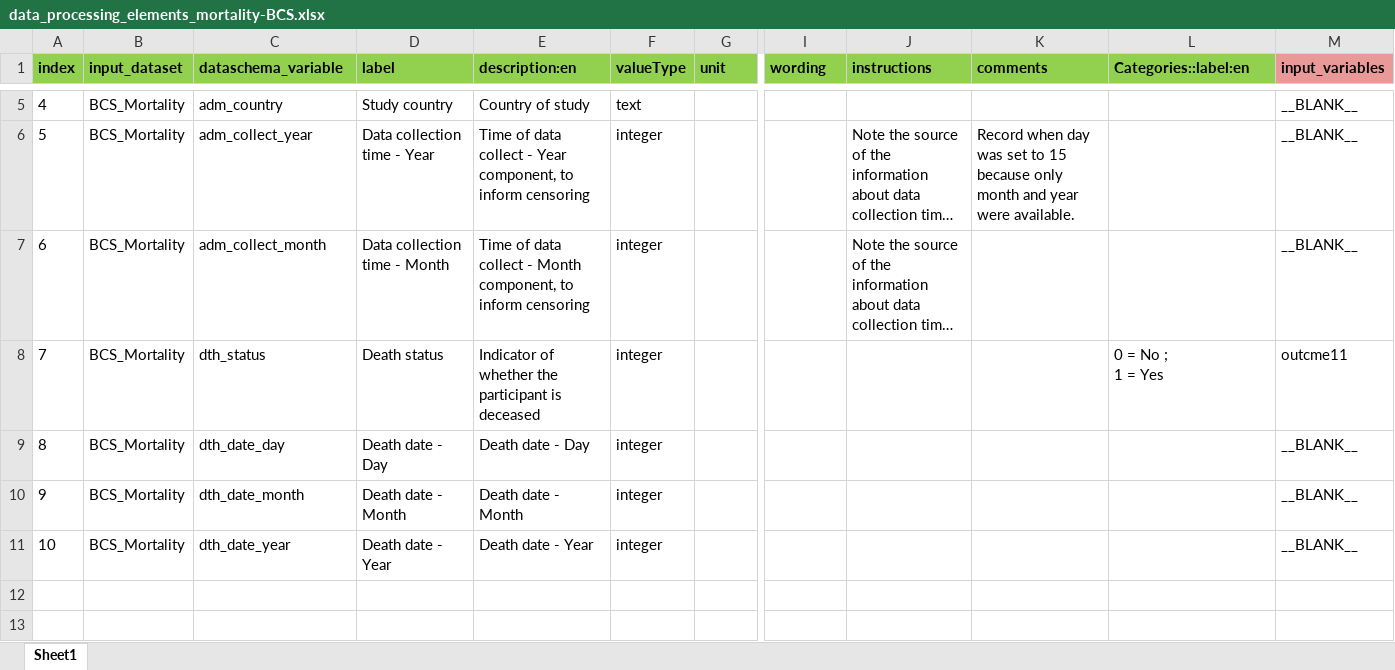
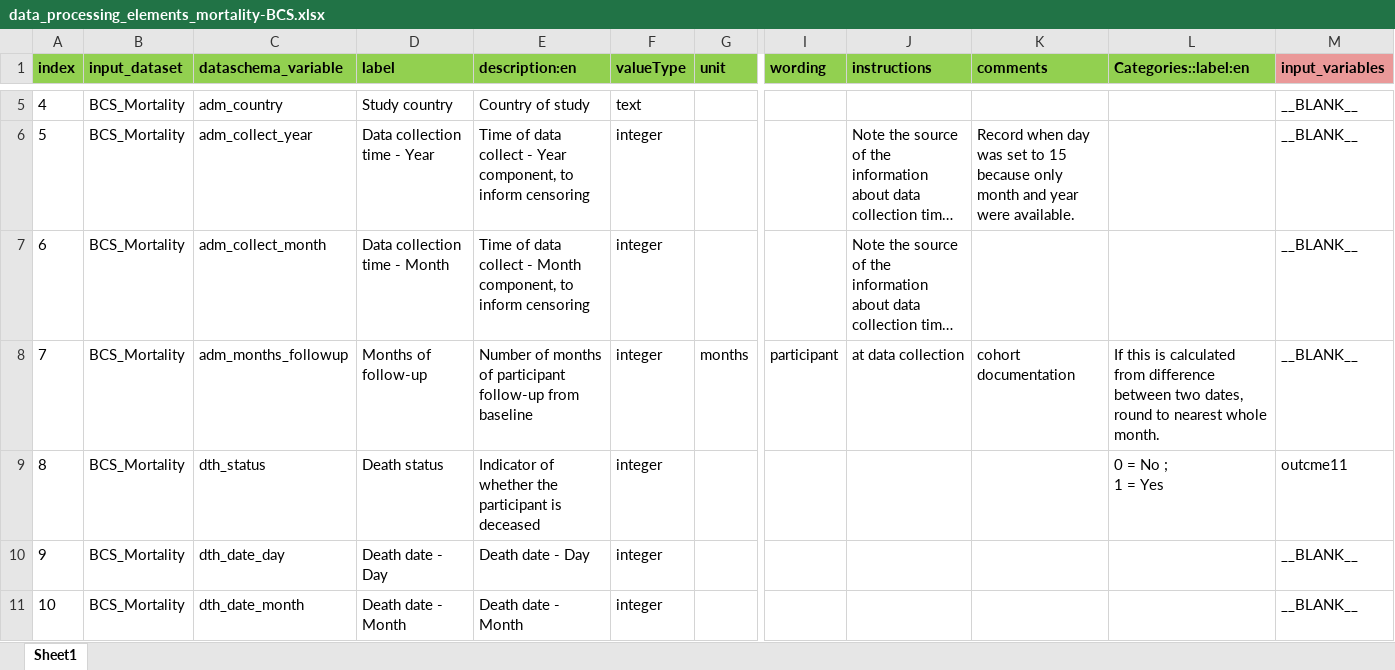
Before and after one commit to maelstrom-research/harmonization_ProPASS, an Excel workbook: mortality/data_processing_elements_mortality-BCS.xlsx, sheet Sheet1, drawn as a sheet; only a part is shown, gaps mark what is left out; the shorter side is filled out with more unchanged rows; long unchanged cells end in …; values as stored, in another font and other column widths than the file's, no borders; addresses are those after the commit; rows hold the shown columns only; the diff names each change by its address in the sheet, - before the commit and + after, or states it on an @@ line.

Commit message:
Update to most recent DS

```diff
--- a/mortality/data_processing_elements_mortality-BCS.xlsx (sheet Sheet1)
+++ b/mortality/data_processing_elements_mortality-BCS.xlsx (sheet Sheet1)
+row 8: 7 | BCS_Mortality | adm_months_followup | Months of follow-up | Number of months of participant follow-up from baseline | integer | months | participant | at data collection | cohort documentation | If this is calculated from difference between two dates, round to nearest whole month. | __BLANK__
@@ column A (index) renumbered from row 9 down @@
```
